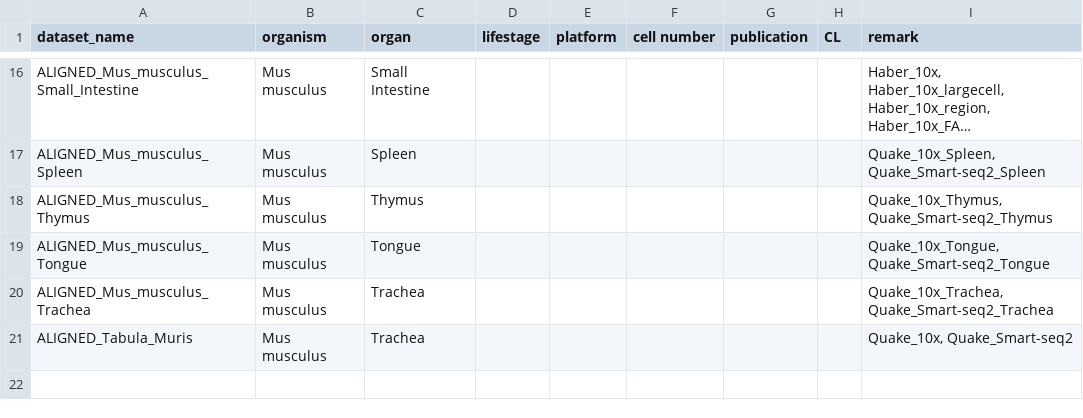
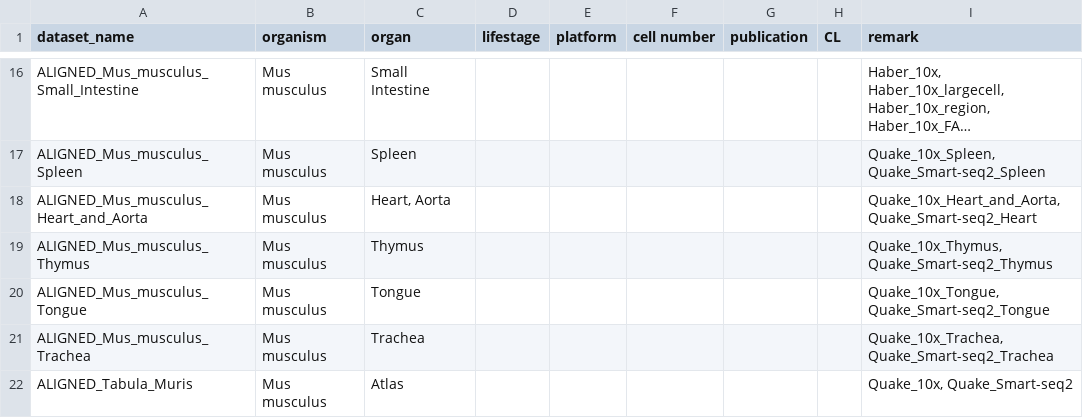
Before and after one commit to gao-lab/Cell_BLAST, a CSV file: Datasets/aligned_datasets.csv, drawn as a sheet; only a part is shown, gaps mark what is left out; long unchanged cells end in …; addresses are those after the commit; the diff names each change by its address in the sheet, - before the commit and + after, or states it on an @@ line.

```diff
--- a/Datasets/aligned_datasets.csv
+++ b/Datasets/aligned_datasets.csv
+row 18: ALIGNED_Mus_musculus_Heart_and_Aorta | Mus musculus | Heart, Aorta |  |  |  |  |  | Quake_10x_Heart_and_Aorta, Quake_Smart-seq2_Heart
-C22 (organ): Trachea
+C22 (organ): Atlas
```
Also changed, not shown: Datasets/ACA_datasets.csv, 9 other files.
